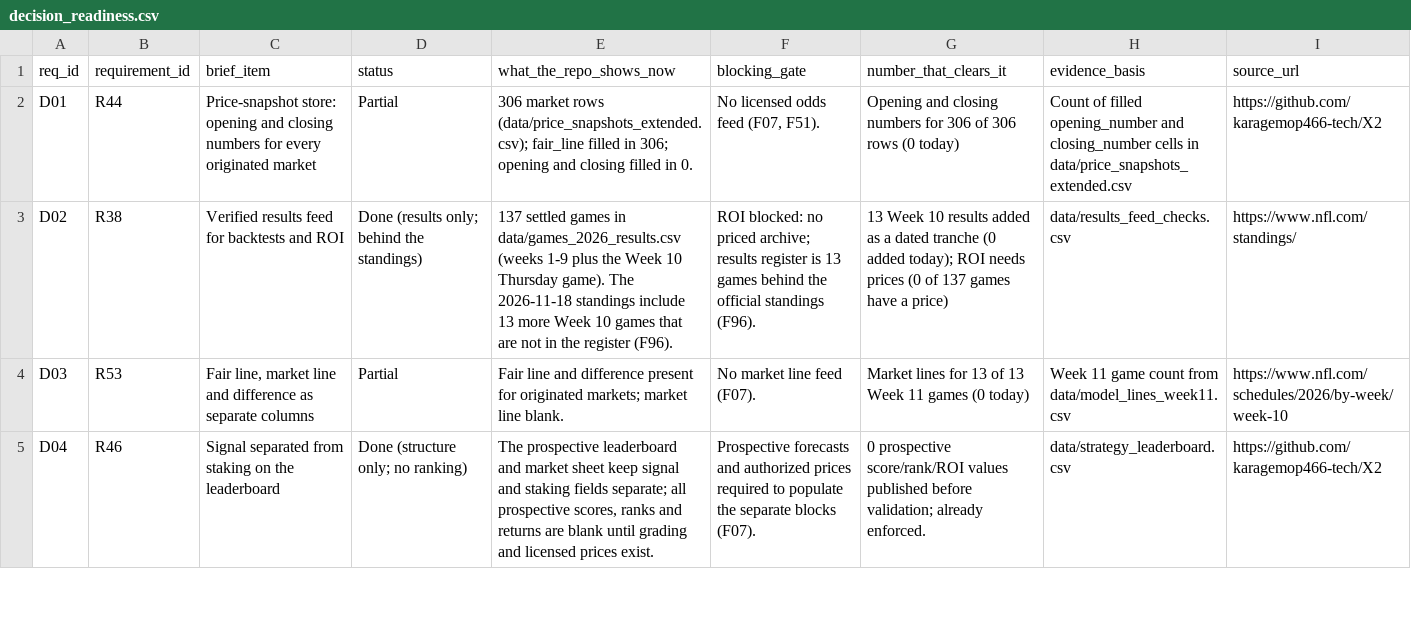
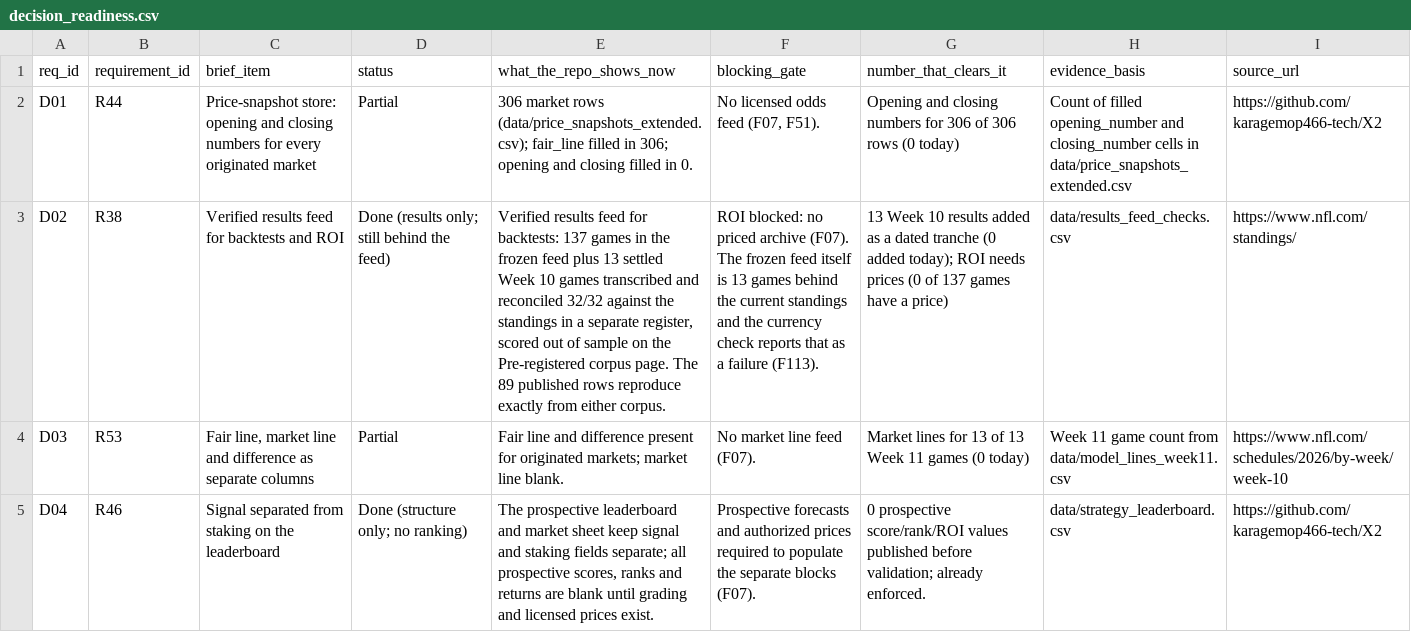
Before and after one commit to karagemop466-tech/X2, a CSV file: data/decision_readiness.csv, drawn as a sheet; only a part is shown; the diff covers the shown part only; the diff names each change by its address in the sheet, - before the commit and + after, or states it on an @@ line.

Commit message:
Exec summary and README: publish the holdout result, the currency failure, the C08 drift, per-surface read dates and the ranked decision queue; update readiness D02/D29/D64
Co-authored-by: arena-agent <297053741+arena-agent@users.noreply.github.com>

# Conflicts:
#	docs/executive-summary.html
#	docs/index.html
#	scripts/build.py

```diff
--- a/data/decision_readiness.csv
+++ b/data/decision_readiness.csv
-D3 (status): Done (results only; behind the standings)
+D3 (status): Done (results only; still behind the feed)
-E3 (what_the_repo_shows_now): 137 settled games in data/games_2026_results.csv (weeks 1-9 plus the Week 10 Thursday game). The 2026-11-18 standings include 13 more Week 10 games that are not in the register (F96).
+E3 (what_the_repo_shows_now): Verified results feed for backtests: 137 games in the frozen feed plus 13 settled Week 10 games transcribed and reconciled 32/32 against the standings in a separate register, scored out of sample on the Pre-registered corpus page. The 89 published rows reproduce exactly from either corpus.
-F3 (blocking_gate): …no priced archive; results register is 13 games behind the official standings (F96).
+F3 (blocking_gate): …no priced archive (F07). The frozen feed itself is 13 games behind the current standings and the currency check reports that as a failure (F113).
```
Also changed, not shown: 10 edited cells elsewhere in this file, data/repo_line_audit.csv, 5 other files.
